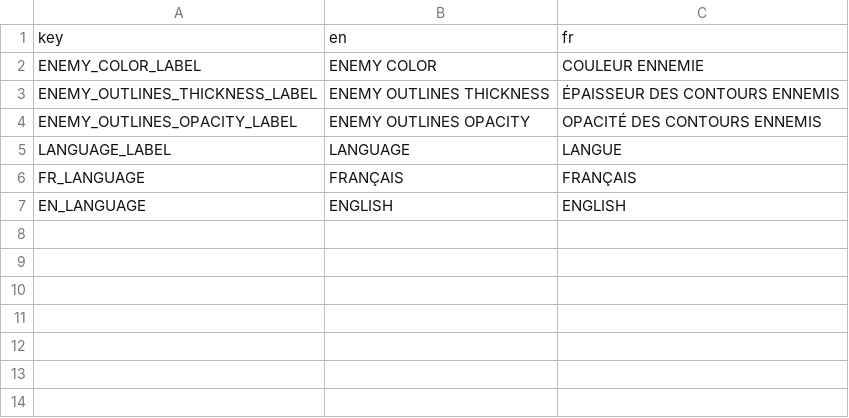
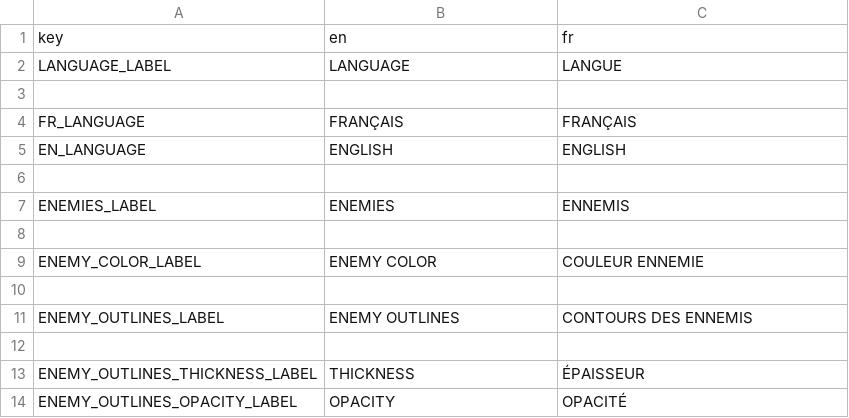
Before and after one commit to LekloOno/Get-Deaded, a CSV file: Client/config/localization/escape_menu/settings/accessibility/settings_accesibility_loc.csv, drawn as a sheet.

```diff
--- a/Client/config/localization/escape_menu/settings/accessibility/settings_accesibility_loc.csv
+++ b/Client/config/localization/escape_menu/settings/accessibility/settings_accesibility_loc.csv
@@ -1,7 +1,14 @@
 key,en,fr
-ENEMY_COLOR_LABEL,ENEMY COLOR,COULEUR ENNEMIE
-ENEMY_OUTLINES_THICKNESS_LABEL,ENEMY OUTLINES THICKNESS,ÉPAISSEUR DES CONTOURS ENNEMIS
-ENEMY_OUTLINES_OPACITY_LABEL,ENEMY OUTLINES OPACITY,OPACITÉ DES CONTOURS ENNEMIS
 LANGUAGE_LABEL,LANGUAGE,LANGUE
+
 FR_LANGUAGE,FRANÇAIS,FRANÇAIS
 EN_LANGUAGE,ENGLISH,ENGLISH
+
+ENEMIES_LABEL,ENEMIES,ENNEMIS
+
+ENEMY_COLOR_LABEL,ENEMY COLOR,COULEUR ENNEMIE
+
+ENEMY_OUTLINES_LABEL,ENEMY OUTLINES,CONTOURS DES ENNEMIS
+
+ENEMY_OUTLINES_THICKNESS_LABEL,THICKNESS,ÉPAISSEUR
+ENEMY_OUTLINES_OPACITY_LABEL,OPACITY,OPACITÉ
```
Also changed, not shown: Client/config/localization/escape_menu/settings/controls/inputs/settings_inputs_loc.csv, Client/config/localization/escape_menu/settings/controls/settings_controls_loc.csv, 3 other files.
